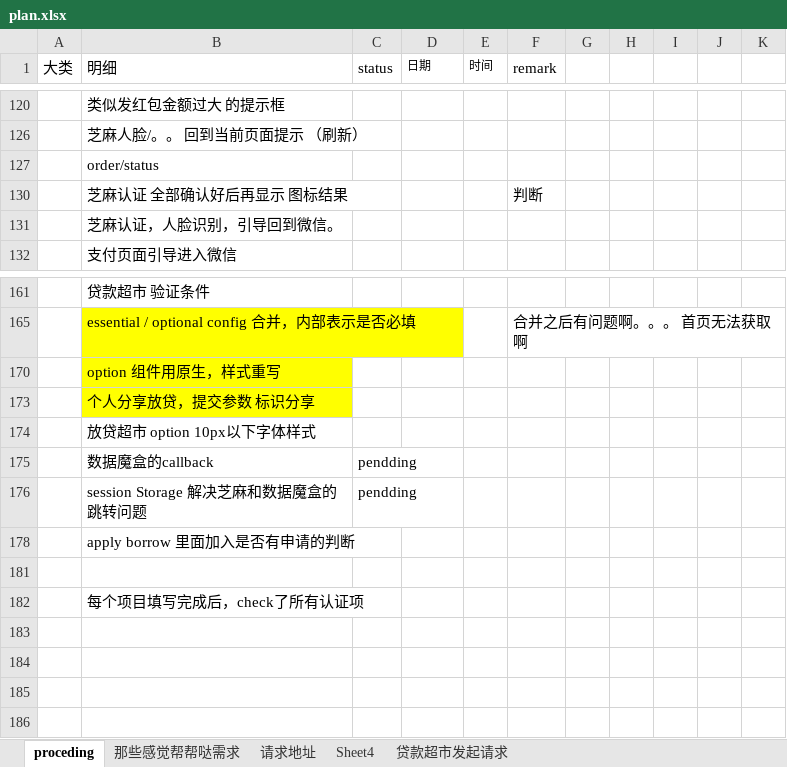
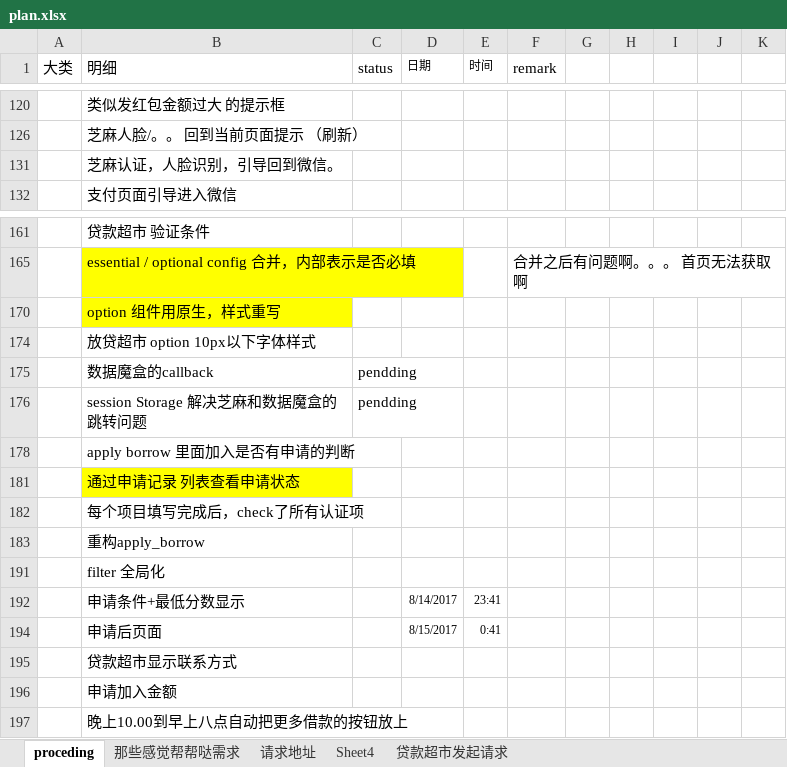
Before and after one commit to hsd8791/hezhanggui, an Excel workbook: plan.xlsx, sheet proceding, drawn as a sheet; only a part is shown, gaps mark what is left out; values as stored, in another font and other column widths than the file's, no borders; removed rows and columns are numbered as before the commit, all else as after; the diff names each change by its address in the sheet, - before the commit and + after, or states it on an @@ line.

```diff
--- a/plan.xlsx (sheet proceding)
+++ b/plan.xlsx (sheet proceding)
-row 127:  | order/status
-row 130:  | 芝麻认证 全部确认好后再显示 图标结果 |  |  |  | 判断
-row 173:  | 个人分享放贷，提交参数 标识分享
-B181 (明细): (empty)
+B181 (明细): 通过申请记录 列表查看申请状态
-B181 fill: none
+B181 fill: #FFFF00
+row 183:  | 重构apply_borrow
+row 191:  | filter 全局化
+row 192:  | 申请条件+最低分数显示 |  | 8/14/2017 | 23:41
+row 194:  | 申请后页面 |  | 8/15/2017 | 0:41
+row 195:  | 贷款超市显示联系方式
+row 196:  | 申请加入金额
+row 197:  | 晚上10.00到早上八点自动把更多借款的按钮放上
```
Also changed, not shown: hidden cells, 28 other files.
